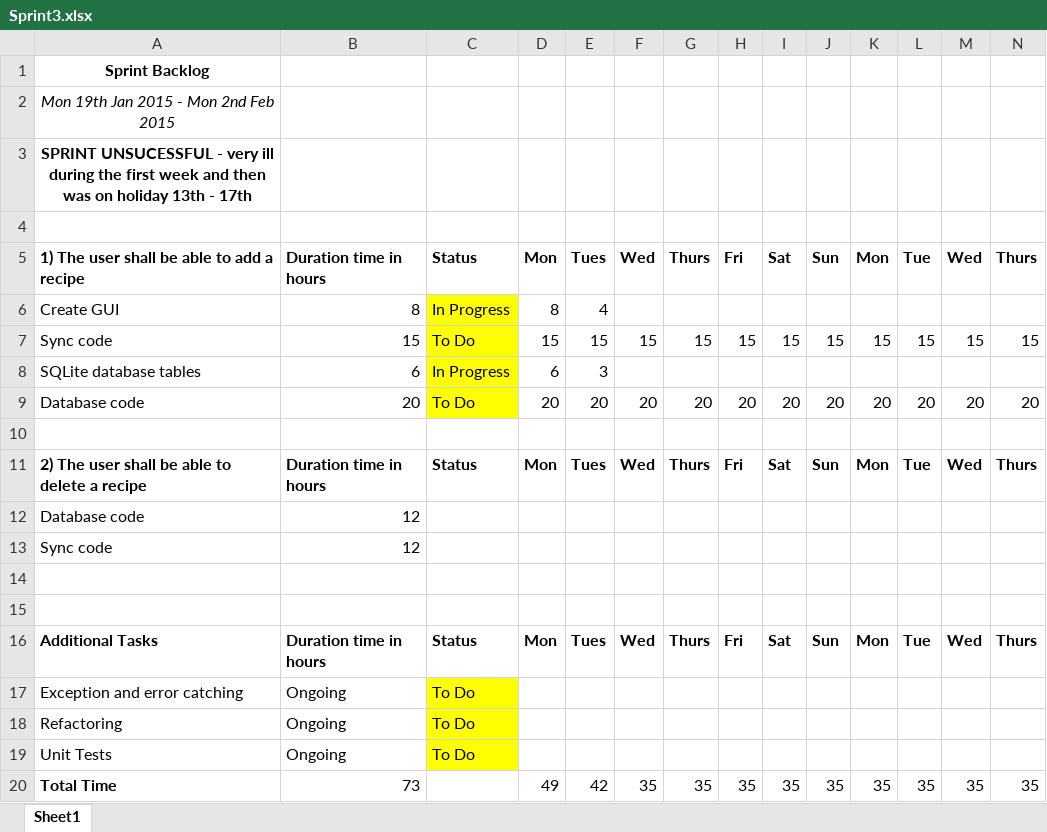
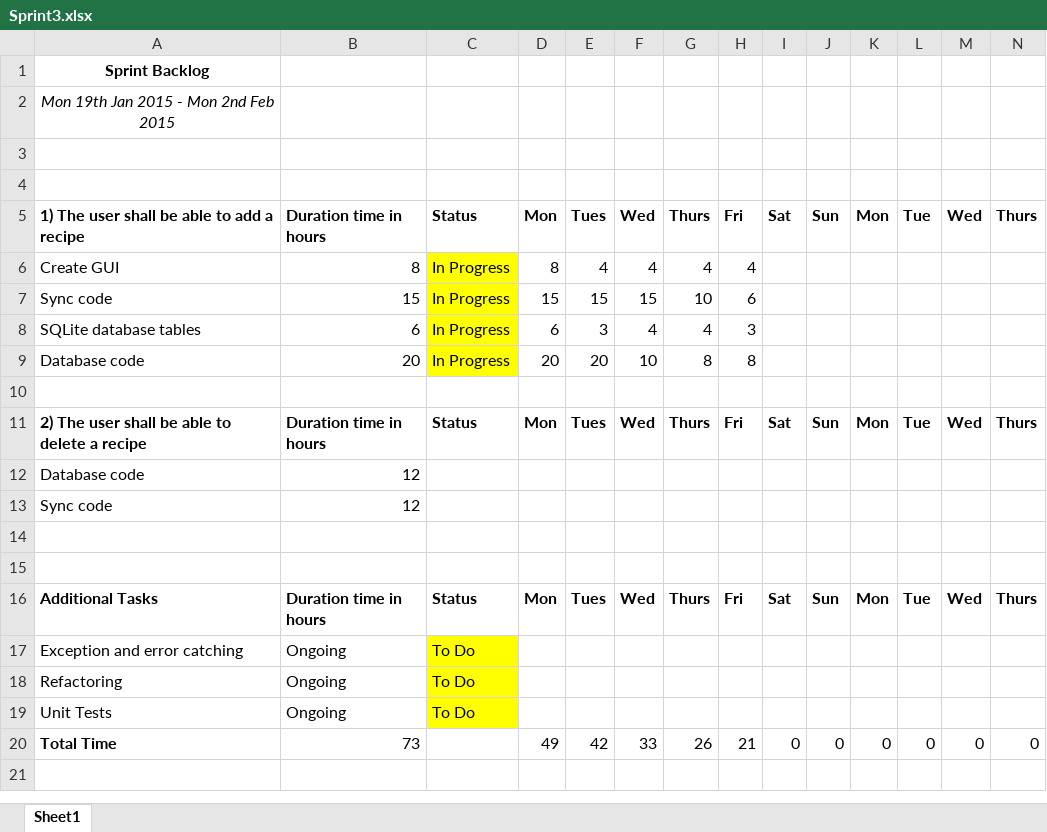
Before and after one commit to karivmcmahon/RecipesForLife, an Excel workbook: SprintBacklog/Sprint3.xlsx, sheet Sheet1, drawn as a sheet; only a part is shown; values as stored, in another font and other column widths than the file's, no borders; conditional formats not drawn; removed rows and columns are numbered as before the commit, all else as after; rows hold the shown columns only; the diff names each change by its address in the sheet, - before the commit and + after, or states it on an @@ line.

Commit message:
Sprint and gantt update

```diff
--- a/SprintBacklog/Sprint3.xlsx (sheet Sheet1)
+++ b/SprintBacklog/Sprint3.xlsx (sheet Sheet1)
-A3: SPRINT UNSUCESSFUL - very ill during the first week and then was on holiday 13th - 17th
+A3: (empty)
-F6: (empty)
+F6: 4
-G6: (empty)
+G6: 4
-H6: (empty)
+H6: 4
-row 7: Sync code | 15 | To Do | 15 | 15 | 15 | 15 | 15 | 15 | 15 | 15 | 15 | 15 | 15
+row 7: Sync code | 15 | In Progress | 15 | 15 | 15 | 10 | 6
-F8: (empty)
+F8: 4
-G8: (empty)
+G8: 4
-H8: (empty)
+H8: 3
-row 9: Database code | 20 | To Do | 20 | 20 | 20 | 20 | 20 | 20 | 20 | 20 | 20 | 20 | 20
+row 9: Database code | 20 | In Progress | 20 | 20 | 10 | 8 | 8
-row 20: Total Time | 73 |  | 49 | 42 | 35 | 35 | 35 | 35 | 35 | 35 | 35 | 35 | 35
+row 20: Total Time | 73 |  | 49 | 42 | 33 | 26 | 21 | 0 | 0 | 0 | 0 | 0 | 0
```
Also changed, not shown: 1 other file.
